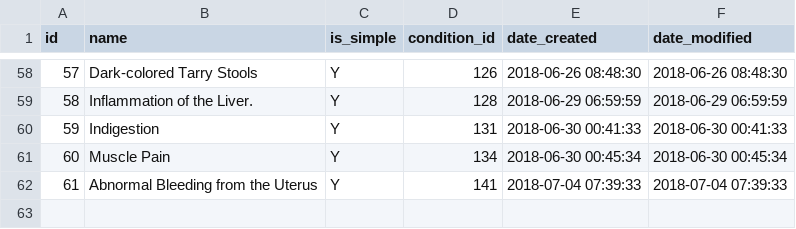
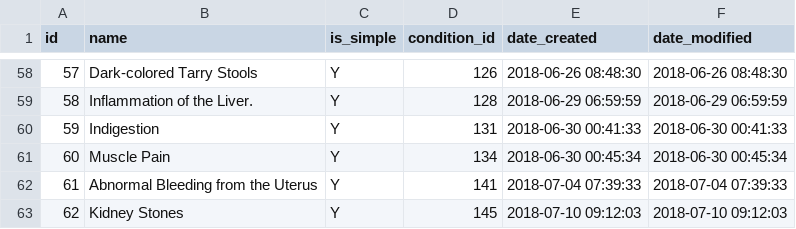
Before and after one commit to gafmgafm/med, a CSV file: data/condition_aka.csv, drawn as a sheet; only a part is shown, gaps mark what is left out.

```diff
--- a/data/condition_aka.csv
+++ b/data/condition_aka.csv
@@ -62 +62,2 @@ id	name	is_simple	condition_id	date_created	date_modified
 61	Abnormal Bleeding from the Uterus	Y	141	2018-07-04 07:39:33	2018-07-04 07:39:33
+62	Kidney Stones	Y	145	2018-07-10 09:12:03	2018-07-10 09:12:03
```
Also changed, not shown: data/condition.csv, data/condition_relation.csv.
